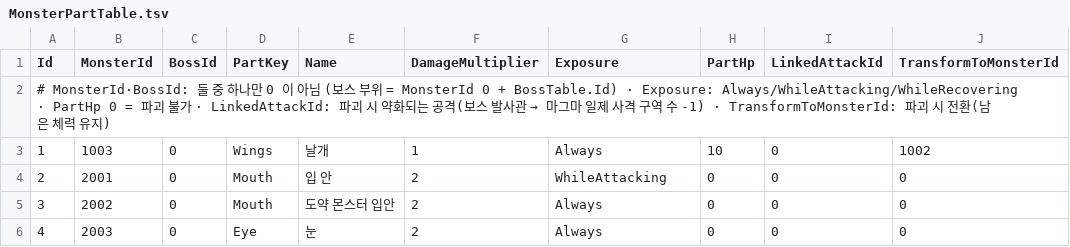
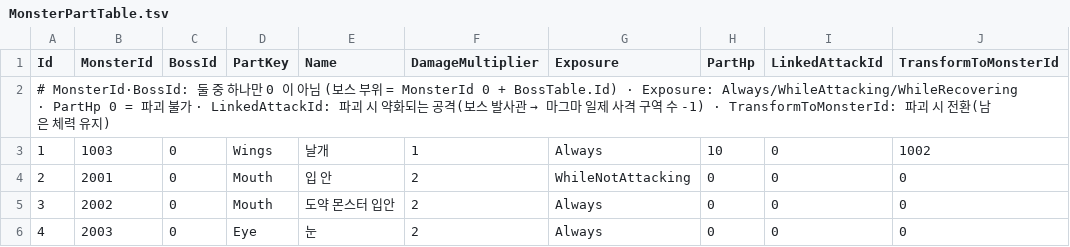
Before and after one commit to KooHoo-Dev/3rd_3D_1-3D-Project-team_even, a TSV file: Assets/StreamingAssets/Tables/MonsterPartTable.tsv, drawn as a sheet; only a part is shown.

```diff
--- a/Assets/StreamingAssets/Tables/MonsterPartTable.tsv
+++ b/Assets/StreamingAssets/Tables/MonsterPartTable.tsv
@@ -3,3 +3,3 @@ Id	MonsterId	BossId	PartKey	Name	DamageMultiplier	Exposure	PartHp	LinkedAttackId
 1	1003	0	Wings	날개	1	Always	10	0	1002
-2	2001	0	Mouth	입 안	2	WhileAttacking	0	0	0
+2	2001	0	Mouth	입 안	2	WhileNotAttacking	0	0	0
 3	2002	0	Mouth	도약 몬스터 입안	2	Always	0	0	0
```
Also changed, not shown: 2 other files.
